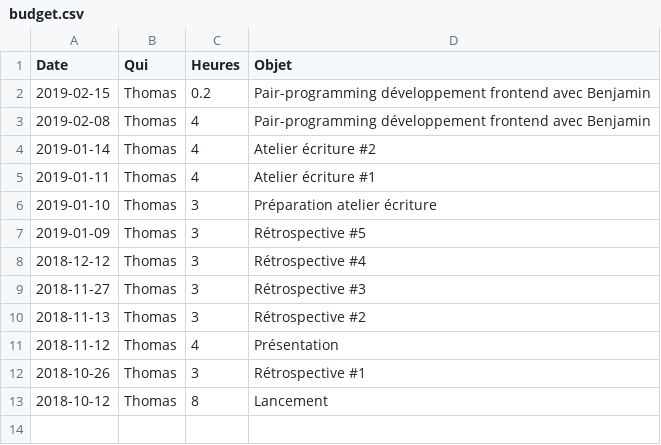
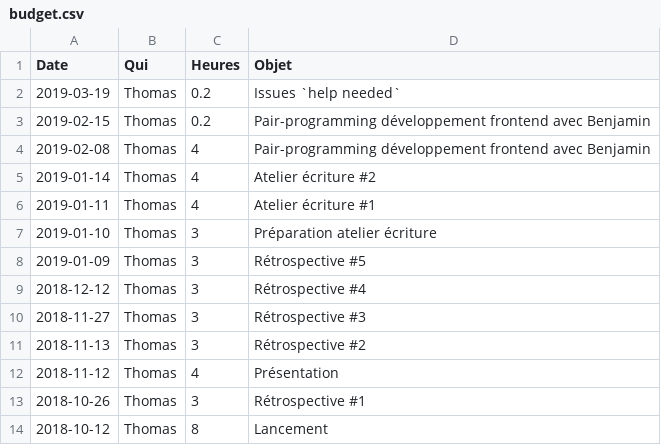
Before and after one commit to medialab/website, a CSV file: docs/budget.csv, drawn as a sheet; the diff names each change by its address in the sheet, - before the commit and + after, or states it on an @@ line.

```diff
--- a/docs/budget.csv
+++ b/docs/budget.csv
+row 2: 2019-03-19 | Thomas | 0.2 | Issues `help needed`
```
